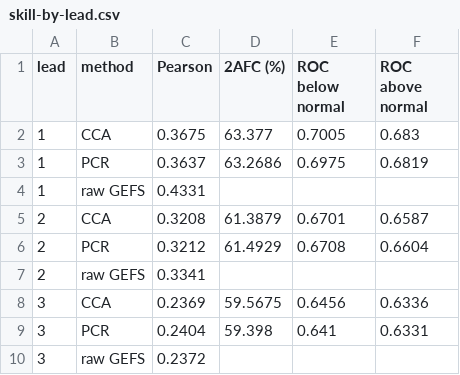
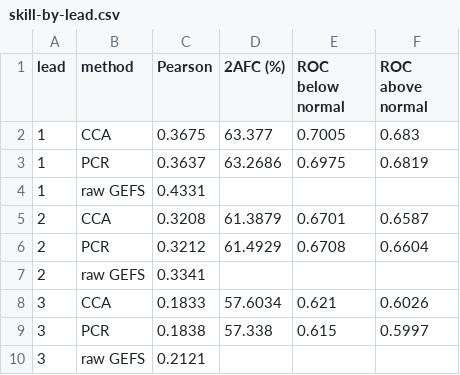
Before and after one commit to bennyistanto/pycpt-tutorial, a CSV file: docs/data/dekad-leads-2023/skill-by-lead.csv, drawn as a sheet.

```diff
--- a/docs/data/dekad-leads-2023/skill-by-lead.csv
+++ b/docs/data/dekad-leads-2023/skill-by-lead.csv
@@ -7,4 +7,4 @@ lead,method,Pearson,2AFC (%),ROC below normal,ROC above normal
 2,raw GEFS,0.3341,,,
-3,CCA,0.2369,59.5675,0.6456,0.6336
-3,PCR,0.2404,59.398,0.641,0.6331
-3,raw GEFS,0.2372,,,
+3,CCA,0.1833,57.6034,0.621,0.6026
+3,PCR,0.1838,57.338,0.615,0.5997
+3,raw GEFS,0.2121,,,
```
Also changed, not shown: docs/data/dekad-leads-2023/lead-design.csv, docs/data/dekad-leads-2023/ond-2023-dekad-forecasts.csv, 24 other files.
